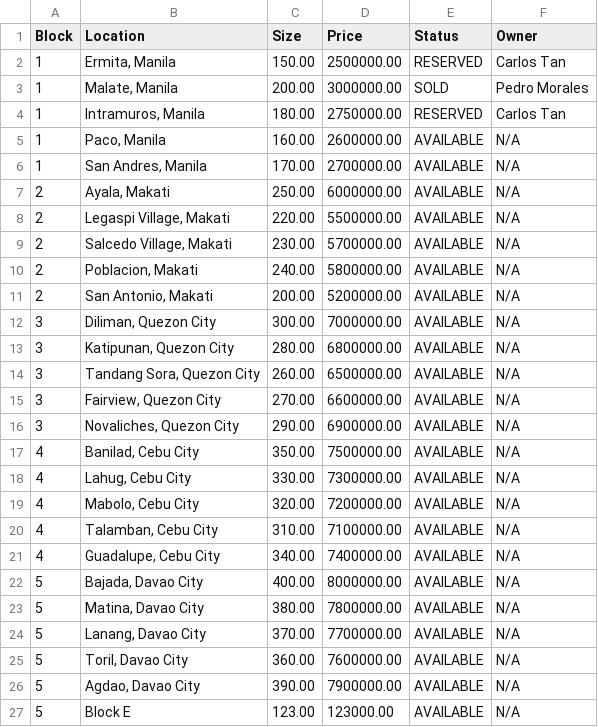
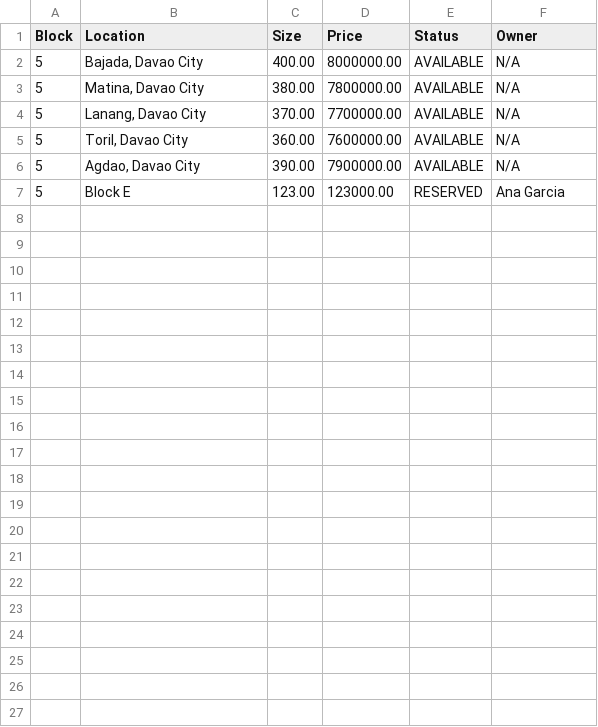
Before and after one commit to Sentinail/RealEstateManagementSystemMapua, a CSV file: src/report/lots_report.csv, drawn as a sheet.

```diff
--- a/src/report/lots_report.csv
+++ b/src/report/lots_report.csv
@@ -1,22 +1,2 @@
 Block,Location,Size,Price,Status,Owner
-1,"Ermita, Manila",150.00,2500000.00,RESERVED,Carlos Tan
-1,"Malate, Manila",200.00,3000000.00,SOLD,Pedro Morales
-1,"Intramuros, Manila",180.00,2750000.00,RESERVED,Carlos Tan
-1,"Paco, Manila",160.00,2600000.00,AVAILABLE,N/A
-1,"San Andres, Manila",170.00,2700000.00,AVAILABLE,N/A
-2,"Ayala, Makati",250.00,6000000.00,AVAILABLE,N/A
-2,"Legaspi Village, Makati",220.00,5500000.00,AVAILABLE,N/A
-2,"Salcedo Village, Makati",230.00,5700000.00,AVAILABLE,N/A
-2,"Poblacion, Makati",240.00,5800000.00,AVAILABLE,N/A
-2,"San Antonio, Makati",200.00,5200000.00,AVAILABLE,N/A
-3,"Diliman, Quezon City",300.00,7000000.00,AVAILABLE,N/A
-3,"Katipunan, Quezon City",280.00,6800000.00,AVAILABLE,N/A
-3,"Tandang Sora, Quezon City",260.00,6500000.00,AVAILABLE,N/A
-3,"Fairview, Quezon City",270.00,6600000.00,AVAILABLE,N/A
-3,"Novaliches, Quezon City",290.00,6900000.00,AVAILABLE,N/A
-4,"Banilad, Cebu City",350.00,7500000.00,AVAILABLE,N/A
-4,"Lahug, Cebu City",330.00,7300000.00,AVAILABLE,N/A
-4,"Mabolo, Cebu City",320.00,7200000.00,AVAILABLE,N/A
-4,"Talamban, Cebu City",310.00,7100000.00,AVAILABLE,N/A
-4,"Guadalupe, Cebu City",340.00,7400000.00,AVAILABLE,N/A
 5,"Bajada, Davao City",400.00,8000000.00,AVAILABLE,N/A
@@ -26,2 +6,2 @@ Block,Location,Size,Price,Status,Owner
 5,"Agdao, Davao City",390.00,7900000.00,AVAILABLE,N/A
-5,Block E,123.00,123000.00,AVAILABLE,N/A
+5,Block E,123.00,123000.00,RESERVED,Ana Garcia
```
Also changed, not shown: 9 other files.
